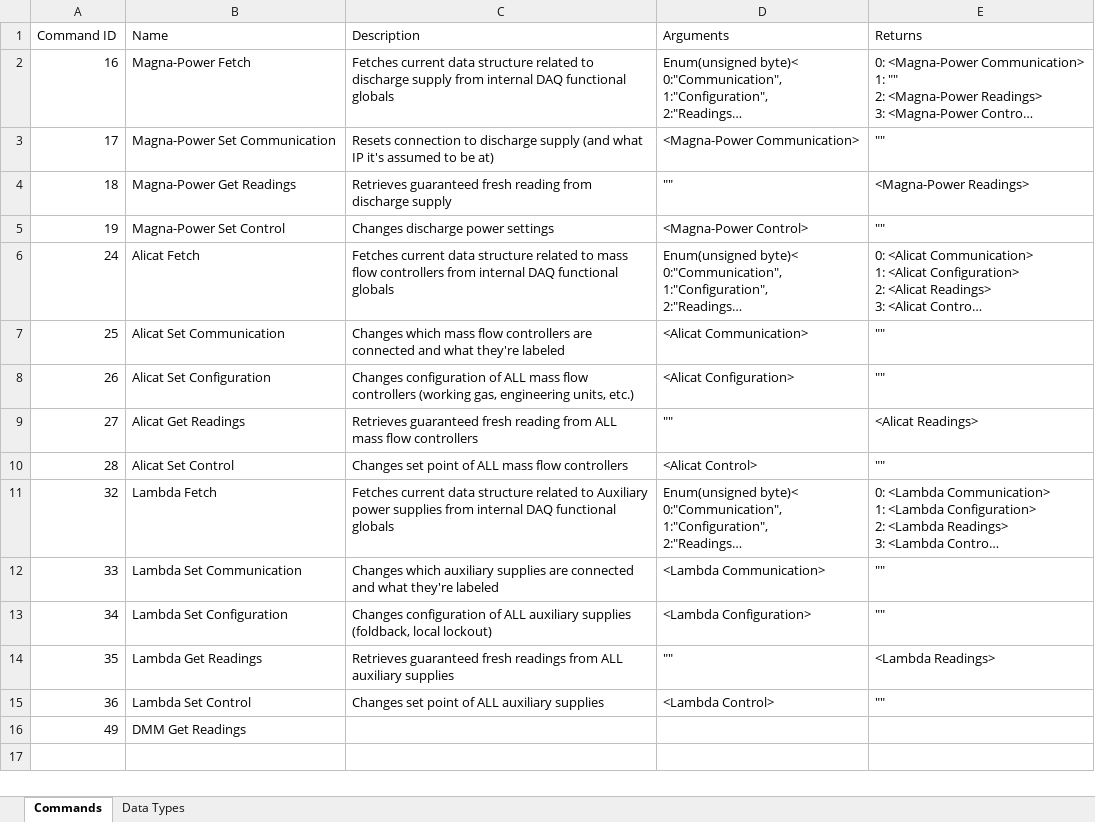
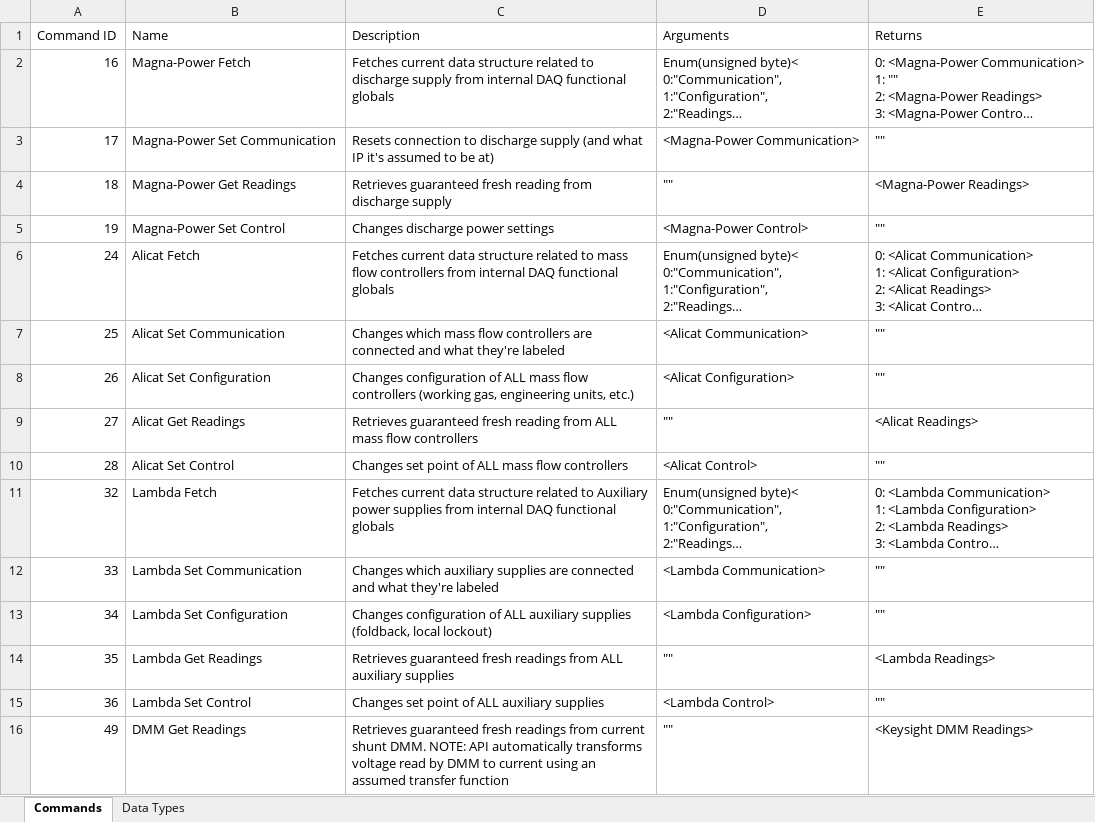
Before and after one commit to archermarx/controls, an Excel workbook: API_Short.xlsx, sheet Commands, drawn as a sheet; long unchanged cells end in …; values as stored, in another font and other column widths than the file's, no borders; the diff names each change by its address in the sheet, - before the commit and + after, or states it on an @@ line.

```diff
--- a/API_Short.xlsx (sheet Commands)
+++ b/API_Short.xlsx (sheet Commands)
-C16 (Description): (empty)
+C16 (Description): Retrieves guaranteed fresh readings from current shunt DMM. NOTE: API automatically transforms voltage read by DMM to current using an assumed transfer function
-D16 (Arguments): (empty)
+D16 (Arguments): ""
-E16 (Returns): (empty)
+E16 (Returns): <Keysight DMM Readings>
```
Also changed, not shown: sheet Data Types, 4 other files.
